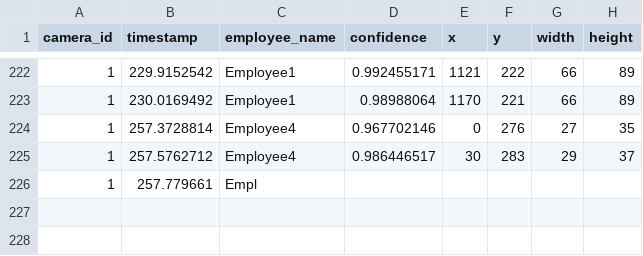
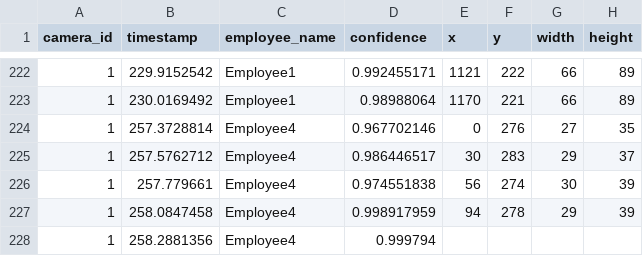
Before and after one commit to DataDynam/vision-based-attendance-system, a CSV file: Attendance_Logic_Module/test1.csv, drawn as a sheet; only a part is shown, gaps mark what is left out.

Commit message:
docs updates

```diff
--- a/Attendance_Logic_Module/test1.csv
+++ b/Attendance_Logic_Module/test1.csv
@@ -225,2 +225,4 @@ camera_id,timestamp,employee_name,confidence,x,y,width,height
 1,257.5762712,Employee4,0.986446517,30,283,29,37
-1,257.779661,Empl
+1,257.779661,Employee4,0.974551838,56,274,30,39
+1,258.0847458,Employee4,0.998917959,94,278,29,39
+1,258.2881356,Employee4,0.999794
```
